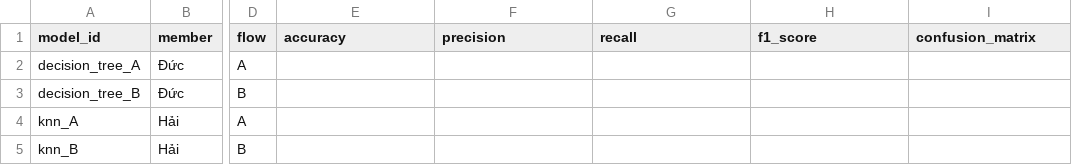
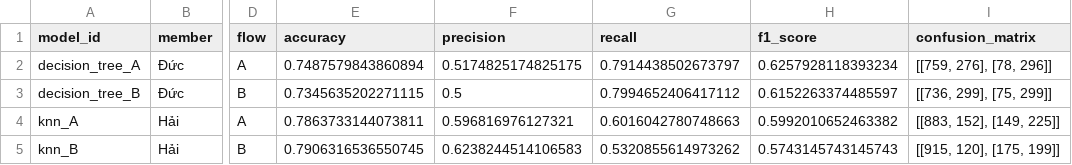
Before and after one commit to Phamhung205/BTL_Nhap_Mon_Hoc_May_NHOM4, a CSV file: report/model_comparison.csv, drawn as a sheet; only a part is shown, gaps mark what is left out; the diff names each change by its address in the sheet, - before the commit and + after, or states it on an @@ line.

Commit message:
Hai: implement K-NN on flows A and B, error analysis, notebooks and Streamlit demo app

```diff
--- a/report/model_comparison.csv
+++ b/report/model_comparison.csv
-E2 (accuracy): (empty)
+E2 (accuracy): 0.7487579843860894
-F2 (precision): (empty)
+F2 (precision): 0.5174825174825175
-G2 (recall): (empty)
+G2 (recall): 0.7914438502673797
-H2 (f1_score): (empty)
+H2 (f1_score): 0.6257928118393234
-I2 (confusion_matrix): (empty)
+I2 (confusion_matrix): [[759, 276], [78, 296]]
-E3 (accuracy): (empty)
+E3 (accuracy): 0.7345635202271115
-F3 (precision): (empty)
+F3 (precision): 0.5
-G3 (recall): (empty)
+G3 (recall): 0.7994652406417112
-H3 (f1_score): (empty)
+H3 (f1_score): 0.6152263374485597
-I3 (confusion_matrix): (empty)
+I3 (confusion_matrix): [[736, 299], [75, 299]]
-E4 (accuracy): (empty)
+E4 (accuracy): 0.7863733144073811
-F4 (precision): (empty)
+F4 (precision): 0.596816976127321
-G4 (recall): (empty)
+G4 (recall): 0.6016042780748663
-H4 (f1_score): (empty)
+H4 (f1_score): 0.5992010652463382
-I4 (confusion_matrix): (empty)
+I4 (confusion_matrix): [[883, 152], [149, 225]]
-E5 (accuracy): (empty)
+E5 (accuracy): 0.7906316536550745
-F5 (precision): (empty)
+F5 (precision): 0.6238244514106583
-G5 (recall): (empty)
+G5 (recall): 0.5320855614973262
-H5 (f1_score): (empty)
+H5 (f1_score): 0.5743145743145743
-I5 (confusion_matrix): (empty)
+I5 (confusion_matrix): [[915, 120], [175, 199]]
```
Also changed, not shown: 16 other files.
